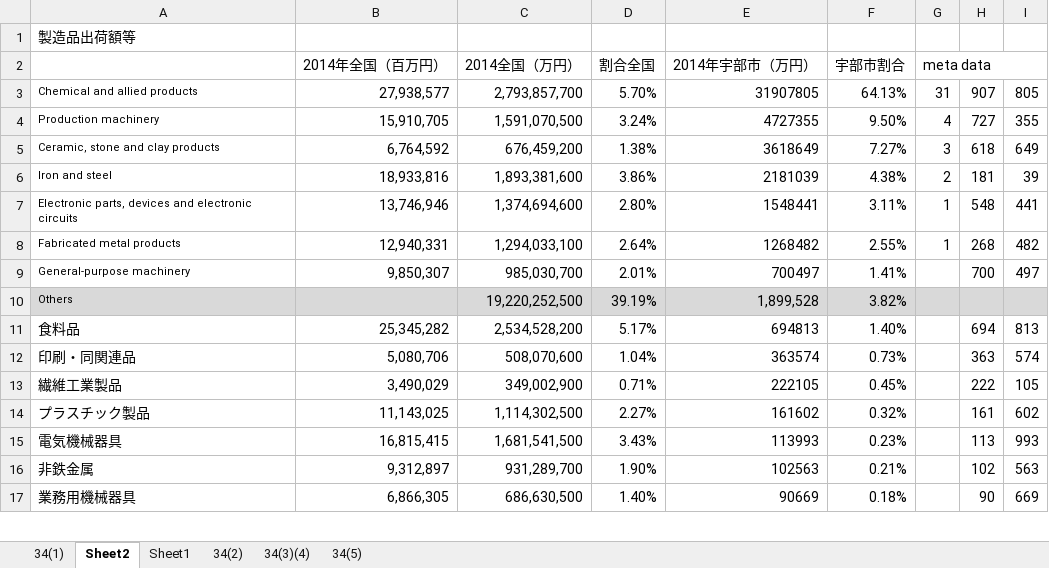
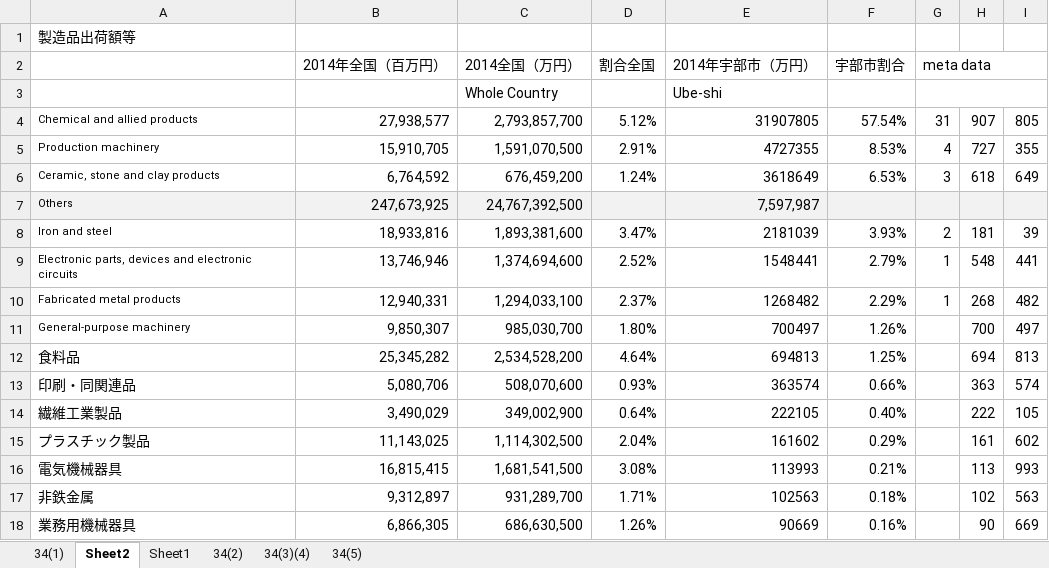
Before and after one commit to keikei11/world-econ-asg-2, an Excel workbook: 29-kougyou.xlsx, sheet Sheet2, drawn as a sheet; only a part is shown; values as stored, in another font and other column widths than the file's, no borders; charts and pictures not drawn; removed rows and columns are numbered as before the commit, all else as after; the diff covers the shown part only; the diff names each change by its address in the sheet, - before the commit and + after, or states it on an @@ line.

Commit message:
Simplify the comparison figure

```diff
--- a/29-kougyou.xlsx (sheet Sheet2)
+++ b/29-kougyou.xlsx (sheet Sheet2)
+row 3:  |  | Whole Country |  | Ube-shi
-D4 (割合全国): 5.70%
+D4 (割合全国): 5.12%
-F4 (宇部市割合): 64.13%
+F4 (宇部市割合): 57.54%
-D5 (割合全国): 3.24%
+D5 (割合全国): 2.91%
-F5 (宇部市割合): 9.50%
+F5 (宇部市割合): 8.53%
-D6 (割合全国): 1.38%
+D6 (割合全国): 1.24%
-F6 (宇部市割合): 7.27%
+F6 (宇部市割合): 6.53%
+row 7: Others | 247,673,925 | 24,767,392,500 |  | 7,597,987
-D8 (割合全国): 3.86%
+D8 (割合全国): 3.47%
-F8 (宇部市割合): 4.38%
+F8 (宇部市割合): 3.93%
-D9 (割合全国): 2.80%
+D9 (割合全国): 2.52%
-F9 (宇部市割合): 3.11%
+F9 (宇部市割合): 2.79%
-D10 (割合全国): 2.64%
+D10 (割合全国): 2.37%
-F10 (宇部市割合): 2.55%
+F10 (宇部市割合): 2.29%
-D11 (割合全国): 2.01%
+D11 (割合全国): 1.80%
-F11 (宇部市割合): 1.41%
+F11 (宇部市割合): 1.26%
-row 10: Others |  | 19,220,252,500 | 39.19% | 1,899,528 | 3.82%
-D12 (割合全国): 5.17%
+D12 (割合全国): 4.64%
-F12 (宇部市割合): 1.40%
+F12 (宇部市割合): 1.25%
-D13 (割合全国): 1.04%
+D13 (割合全国): 0.93%
-F13 (宇部市割合): 0.73%
+F13 (宇部市割合): 0.66%
-D14 (割合全国): 0.71%
+D14 (割合全国): 0.64%
-F14 (宇部市割合): 0.45%
+F14 (宇部市割合): 0.40%
-D15 (割合全国): 2.27%
+D15 (割合全国): 2.04%
-F15 (宇部市割合): 0.32%
+F15 (宇部市割合): 0.29%
-D16 (割合全国): 3.43%
+D16 (割合全国): 3.08%
-F16 (宇部市割合): 0.23%
+F16 (宇部市割合): 0.21%
-D17 (割合全国): 1.90%
+D17 (割合全国): 1.71%
-F17 (宇部市割合): 0.21%
+F17 (宇部市割合): 0.18%
-D18 (割合全国): 1.40%
+D18 (割合全国): 1.26%
-F18 (宇部市割合): 0.18%
+F18 (宇部市割合): 0.16%
```
Also changed, not shown: 16 edited cells elsewhere in this sheet, formulas that keep their value, charts or pictures.
